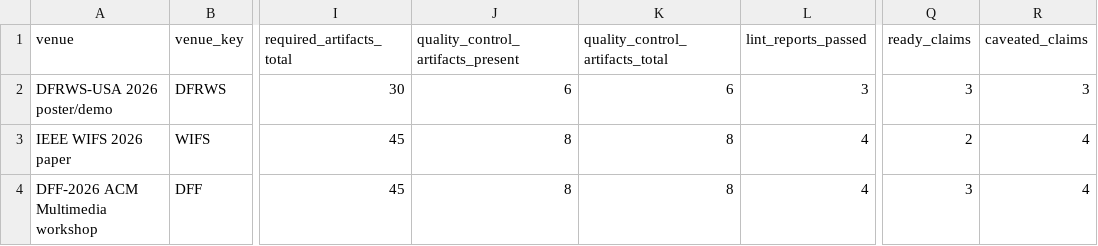
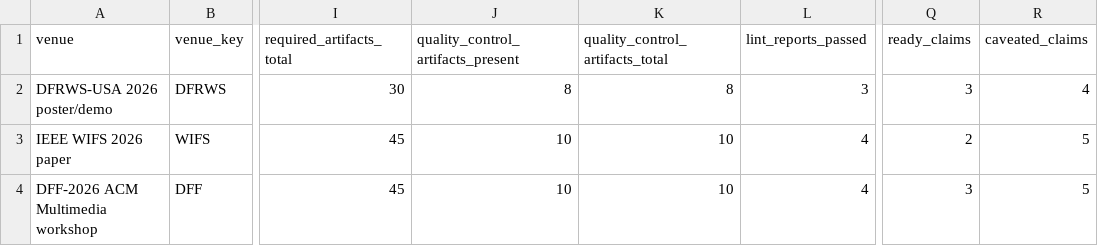
Before and after one commit to DrStrangel0ve/ai-image-forensics-comparison, a CSV file: reports/assets/submission_scorecard.csv, drawn as a sheet; only a part is shown, gaps mark what is left out; the diff names each change by its address in the sheet, - before the commit and + after, or states it on an @@ line.

```diff
--- a/reports/assets/submission_scorecard.csv
+++ b/reports/assets/submission_scorecard.csv
-J2: 6
+J2: 8
-K2 (quality_control_artifacts_total): 6
+K2 (quality_control_artifacts_total): 8
-R2 (caveated_claims): 3
+R2 (caveated_claims): 4
-J3:J4: 8
+J3:J4: 10
-K3:K4 (quality_control_artifacts_total): 8
+K3:K4 (quality_control_artifacts_total): 10
-R3:R4 (caveated_claims): 4
+R3:R4 (caveated_claims): 5
```
Also changed, not shown: reports/assets/claim_evidence_matrix.csv, reports/assets/paper_skeleton_lint.csv, 13 other files.
